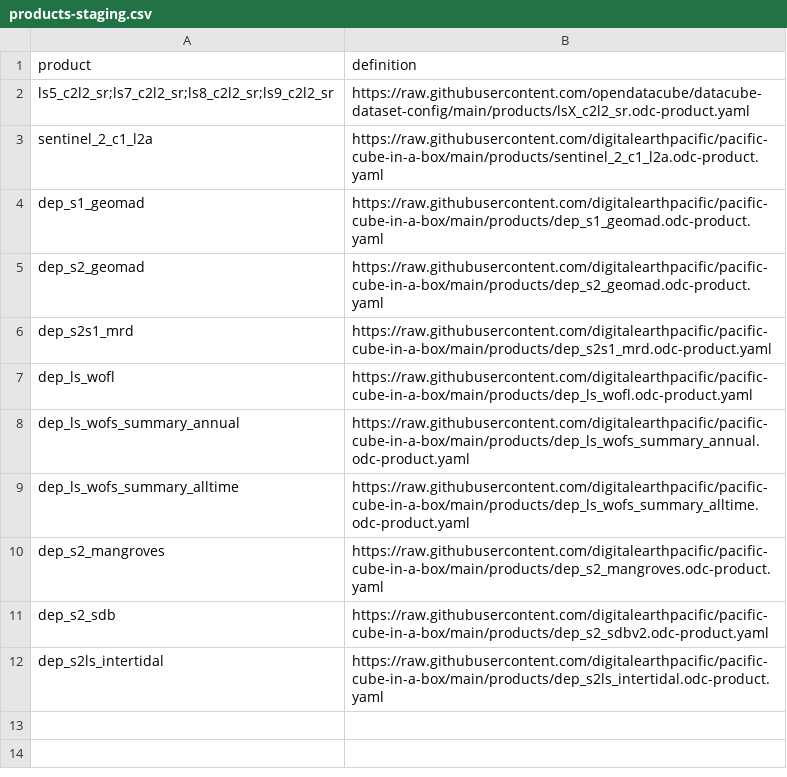
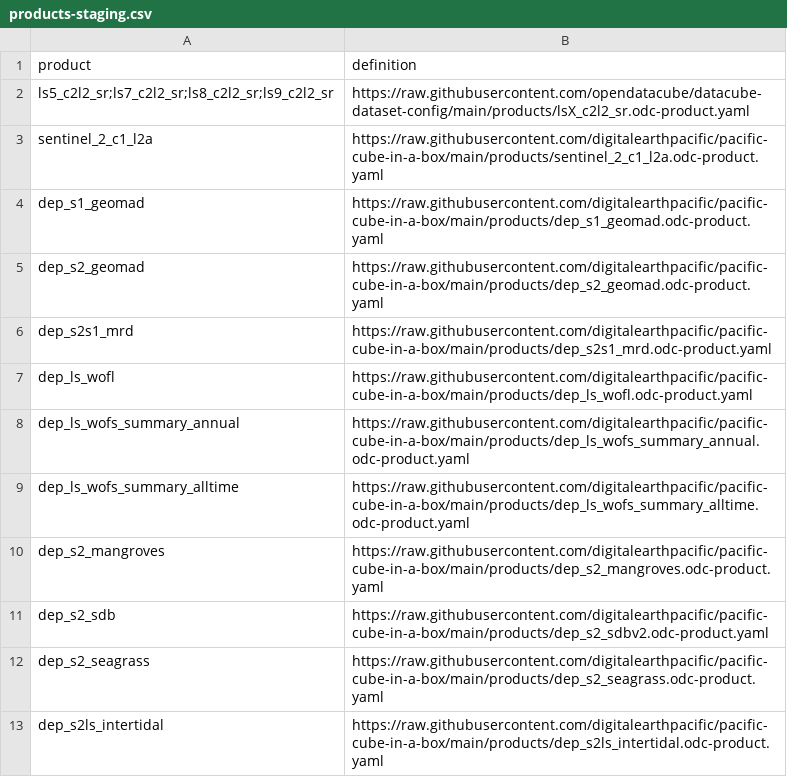
Before and after one commit to digitalearthpacific/pacific-cube-in-a-box, a CSV file: products-staging.csv, drawn as a sheet; the diff names each change by its address in the sheet, - before the commit and + after, or states it on an @@ line.

Commit message:
Update with seagrass

```diff
--- a/products-staging.csv
+++ b/products-staging.csv
+row 12: dep_s2_seagrass | https://raw.githubusercontent.com/digitalearthpacific/pacific-cube-in-a-box/main/products/dep_s2_seagrass.odc-product.yaml
```
Also changed, not shown: 4 other files.
